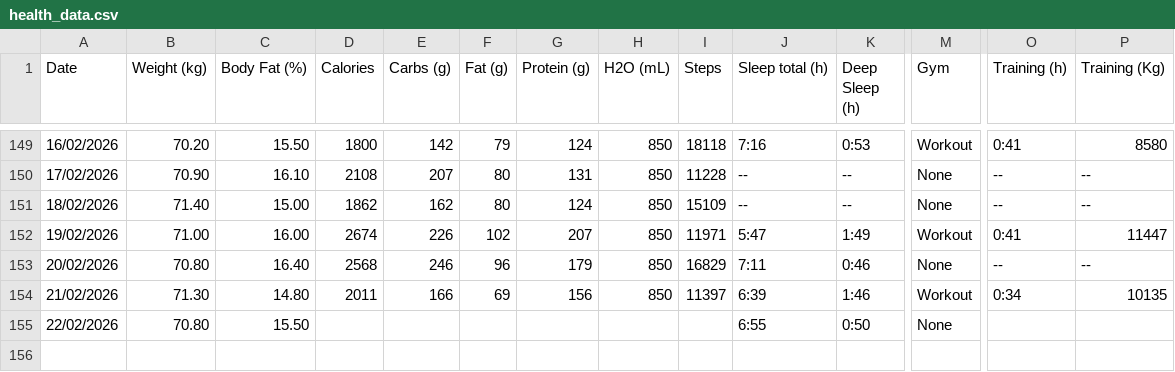
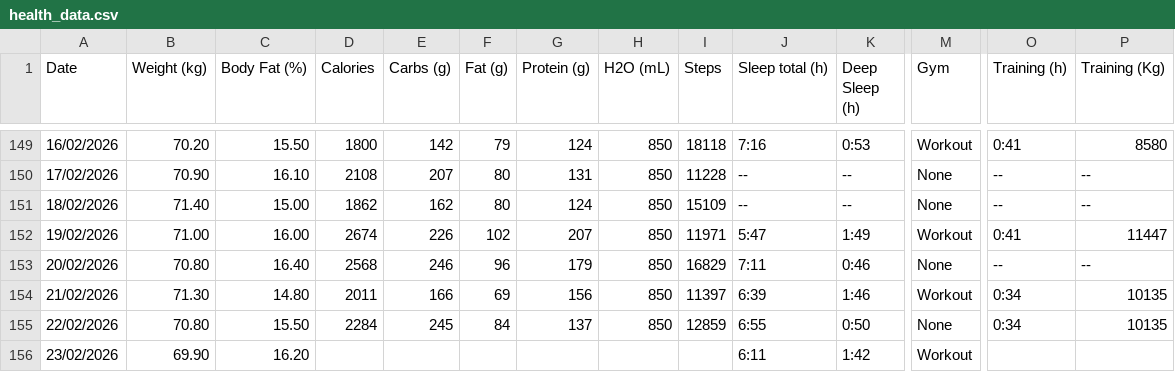
Before and after one commit to JoseGuzman/PhySioLog, a CSV file: data/health_data.csv, drawn as a sheet; only a part is shown, gaps mark what is left out; rows hold the shown columns only; the diff names each change by its address in the sheet, - before the commit and + after, or states it on an @@ line.

```diff
--- a/data/health_data.csv
+++ b/data/health_data.csv
-D155 (Calories): (empty)
+D155 (Calories): 2284
-E155 (Carbs (g)): (empty)
+E155 (Carbs (g)): 245
-F155 (Fat (g)): (empty)
+F155 (Fat (g)): 84
-G155 (Protein (g)): (empty)
+G155 (Protein (g)): 137
-H155 (H2O (mL)): (empty)
+H155 (H2O (mL)): 850
-I155 (Steps): (empty)
+I155 (Steps): 12859
-O155 (Training (h)): (empty)
+O155 (Training (h)): 0:34
-P155 (Training (Kg)): (empty)
+P155 (Training (Kg)): 10135
+row 156: 23/02/2026 | 69.90 | 16.20 |  |  |  |  |  |  | 6:11 | 1:42 | Workout
```
Also changed, not shown: 3 other files.
